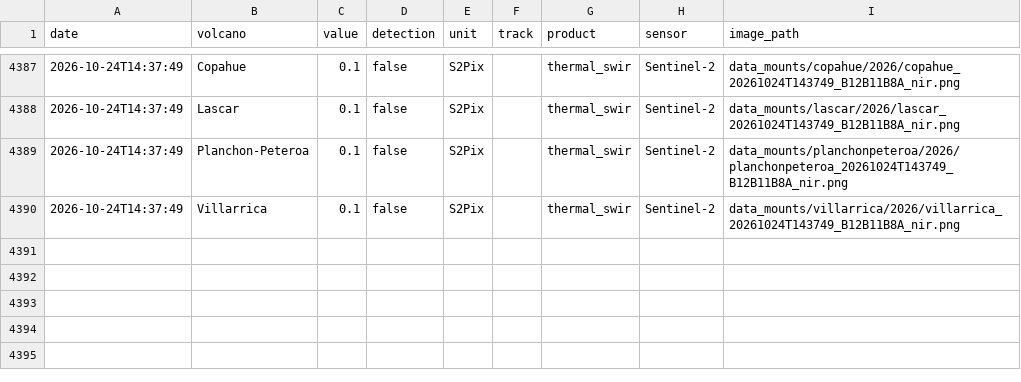
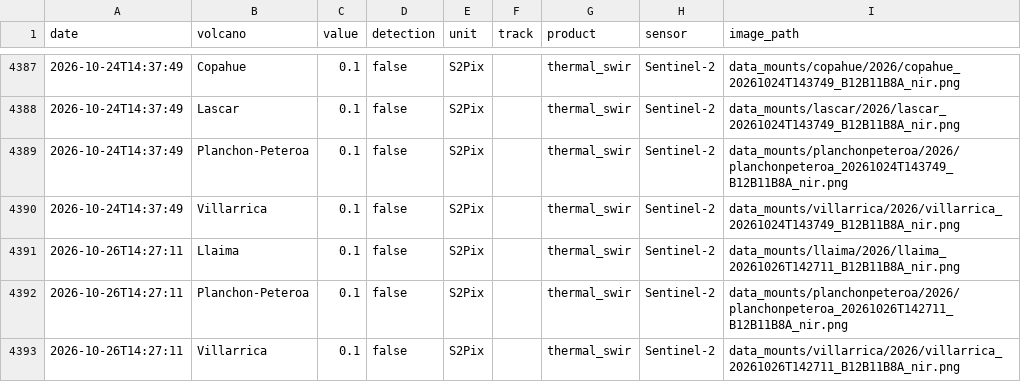
Before and after one commit to MendozaVolcanic/MOUNTS-Chile, a CSV file: csv/all_thermal.csv, drawn as a sheet; only a part is shown, gaps mark what is left out; the diff names each change by its address in the sheet, - before the commit and + after, or states it on an @@ line.

```diff
--- a/csv/all_thermal.csv
+++ b/csv/all_thermal.csv
+row 4391: 2026-10-26T14:27:11 | Llaima | 0.1 | false | S2Pix |  | thermal_swir | Sentinel-2 | data_mounts/llaima/2026/llaima_20261026T142711_B12B11B8A_nir.png
+row 4392: 2026-10-26T14:27:11 | Planchon-Peteroa | 0.1 | false | S2Pix |  | thermal_swir | Sentinel-2 | data_mounts/planchonpeteroa/2026/planchonpeteroa_20261026T142711_B12B11B8A_nir.png
+row 4393: 2026-10-26T14:27:11 | Villarrica | 0.1 | false | S2Pix |  | thermal_swir | Sentinel-2 | data_mounts/villarrica/2026/villarrica_20261026T142711_B12B11B8A_nir.png
```
Also changed, not shown: csv/lascar_coh_desc.csv, csv/lascar_def_desc.csv, 43 other files.
